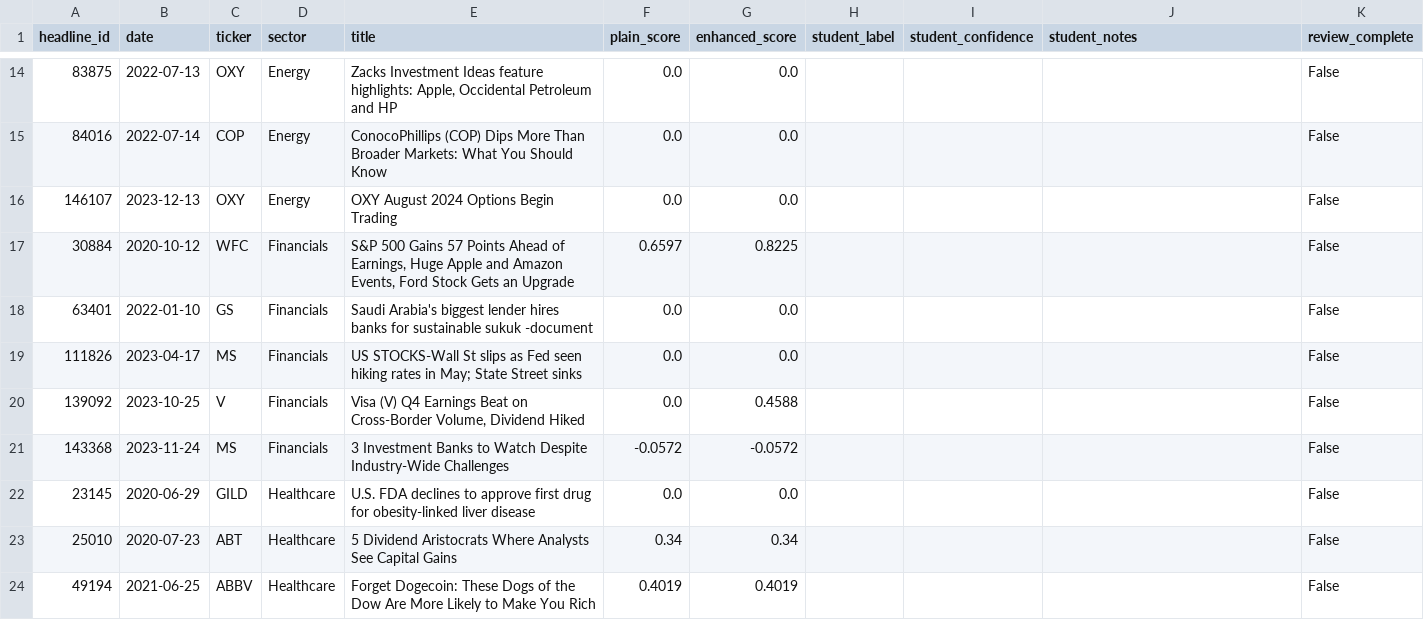
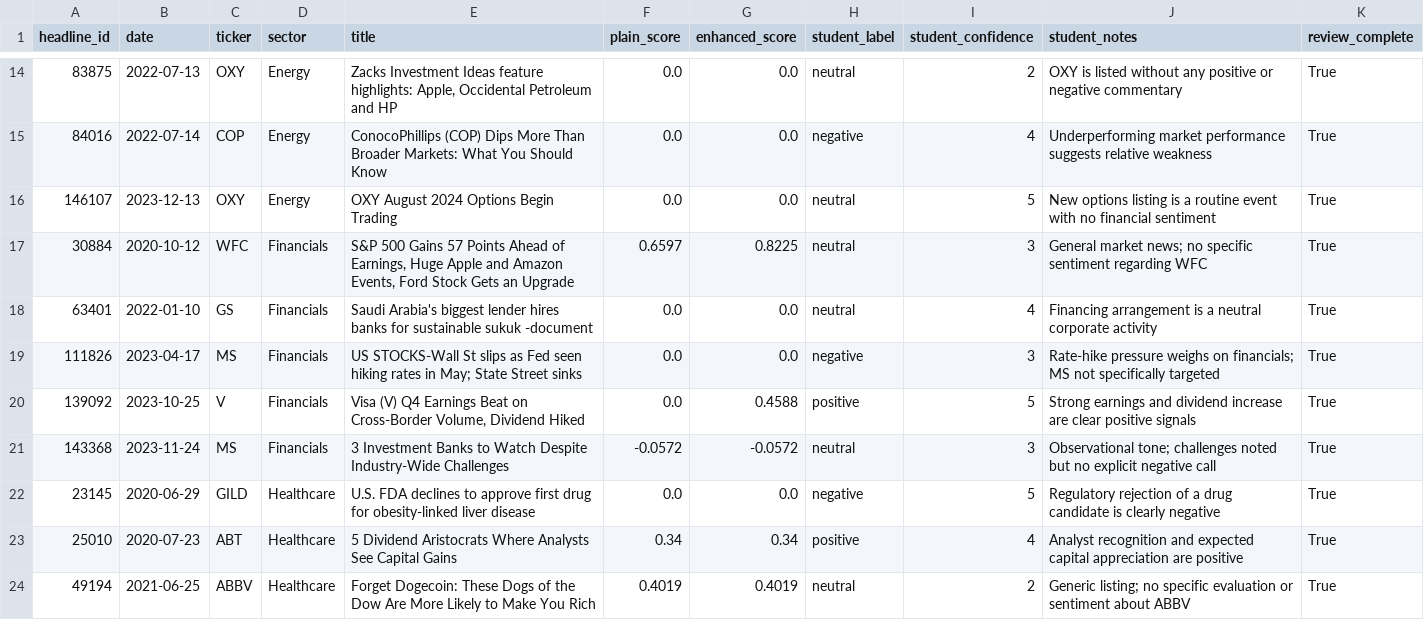
Before and after one commit to RUOYUNWU-ui/z5652591_projectB, a CSV file: results/tables/sentiment_manual_review_template.csv, drawn as a sheet; only a part is shown, gaps mark what is left out; the diff covers the shown part only.

```diff
--- a/results/tables/sentiment_manual_review_template.csv
+++ b/results/tables/sentiment_manual_review_template.csv
@@ -14,11 +14,11 @@ headline_id,date,ticker,sector,title,plain_score,enhanced_score,student_label,st
-83875,2022-07-13,OXY,Energy,"Zacks Investment Ideas feature highlights: Apple, Occidental Petroleum and HP",0.0,0.0,,,,False
-84016,2022-07-14,COP,Energy,ConocoPhillips (COP) Dips More Than Broader Markets: What You Should Know,0.0,0.0,,,,False
-146107,2023-12-13,OXY,Energy,OXY August 2024 Options Begin Trading,0.0,0.0,,,,False
-30884,2020-10-12,WFC,Financials,"S&P 500 Gains 57 Points Ahead of Earnings, Huge Apple and Amazon Events, Ford Stock Gets an Upgrade",0.6597,0.8225,,,,False
-63401,2022-01-10,GS,Financials,Saudi Arabia's biggest lender hires banks for sustainable sukuk -document,0.0,0.0,,,,False
-111826,2023-04-17,MS,Financials,US STOCKS-Wall St slips as Fed seen hiking rates in May; State Street sinks,0.0,0.0,,,,False
-139092,2023-10-25,V,Financials,"Visa (V) Q4 Earnings Beat on Cross-Border Volume, Dividend Hiked",0.0,0.4588,,,,False
-143368,2023-11-24,MS,Financials,3 Investment Banks to Watch Despite Industry-Wide Challenges,-0.0572,-0.0572,,,,False
-23145,2020-06-29,GILD,Healthcare,U.S. FDA declines to approve first drug for obesity-linked liver disease,0.0,0.0,,,,False
-25010,2020-07-23,ABT,Healthcare,5 Dividend Aristocrats Where Analysts See Capital Gains,0.34,0.34,,,,False
-49194,2021-06-25,ABBV,Healthcare,Forget Dogecoin: These Dogs of the Dow Are More Likely to Make You Rich,0.4019,0.4019,,,,False
+83875,2022-07-13,OXY,Energy,"Zacks Investment Ideas feature highlights: Apple, Occidental Petroleum and HP",0.0,0.0,neutral,2,OXY is listed without any positive or negative commentary,True
+84016,2022-07-14,COP,Energy,ConocoPhillips (COP) Dips More Than Broader Markets: What You Should Know,0.0,0.0,negative,4,Underperforming market performance suggests relative weakness,True
+146107,2023-12-13,OXY,Energy,OXY August 2024 Options Begin Trading,0.0,0.0,neutral,5,New options listing is a routine event with no financial sentiment,True
+30884,2020-10-12,WFC,Financials,"S&P 500 Gains 57 Points Ahead of Earnings, Huge Apple and Amazon Events, Ford Stock Gets an Upgrade",0.6597,0.8225,neutral,3,General market news; no specific sentiment regarding WFC,True
+63401,2022-01-10,GS,Financials,Saudi Arabia's biggest lender hires banks for sustainable sukuk -document,0.0,0.0,neutral,4,Financing arrangement is a neutral corporate activity,True
+111826,2023-04-17,MS,Financials,US STOCKS-Wall St slips as Fed seen hiking rates in May; State Street sinks,0.0,0.0,negative,3,Rate-hike pressure weighs on financials; MS not specifically targeted,True
+139092,2023-10-25,V,Financials,"Visa (V) Q4 Earnings Beat on Cross-Border Volume, Dividend Hiked",0.0,0.4588,positive,5,Strong earnings and dividend increase are clear positive signals,True
+143368,2023-11-24,MS,Financials,3 Investment Banks to Watch Despite Industry-Wide Challenges,-0.0572,-0.0572,neutral,3,Observational tone; challenges noted but no explicit negative call,True
+23145,2020-06-29,GILD,Healthcare,U.S. FDA declines to approve first drug for obesity-linked liver disease,0.0,0.0,negative,5,Regulatory rejection of a drug candidate is clearly negative,True
+25010,2020-07-23,ABT,Healthcare,5 Dividend Aristocrats Where Analysts See Capital Gains,0.34,0.34,positive,4,Analyst recognition and expected capital appreciation are positive,True
+49194,2021-06-25,ABBV,Healthcare,Forget Dogecoin: These Dogs of the Dow Are More Likely to Make You Rich,0.4019,0.4019,neutral,2,Generic listing; no specific evaluation or sentiment about ABBV,True
```
Also changed, not shown: 156 edited cells elsewhere in this file, results/data/fusion_returns.csv, results/data/shrinkage_fund_returns.csv, 39 other files.
